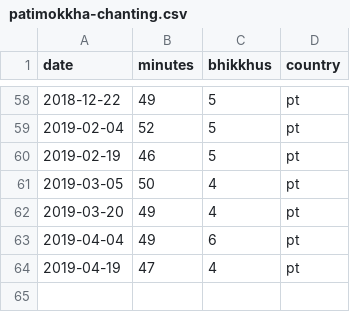
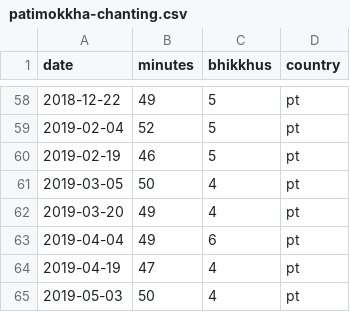
Before and after one commit to gambhiro/chanting-the-patimokkha, a CSV file: src/plotdata/patimokkha-chanting.csv, drawn as a sheet; only a part is shown, gaps mark what is left out.

```diff
--- a/src/plotdata/patimokkha-chanting.csv
+++ b/src/plotdata/patimokkha-chanting.csv
@@ -64 +64,2 @@ date,minutes,bhikkhus,country
 2019-04-19,47,4,pt
+2019-05-03,50,4,pt
```
Also changed, not shown: 3 other files.
